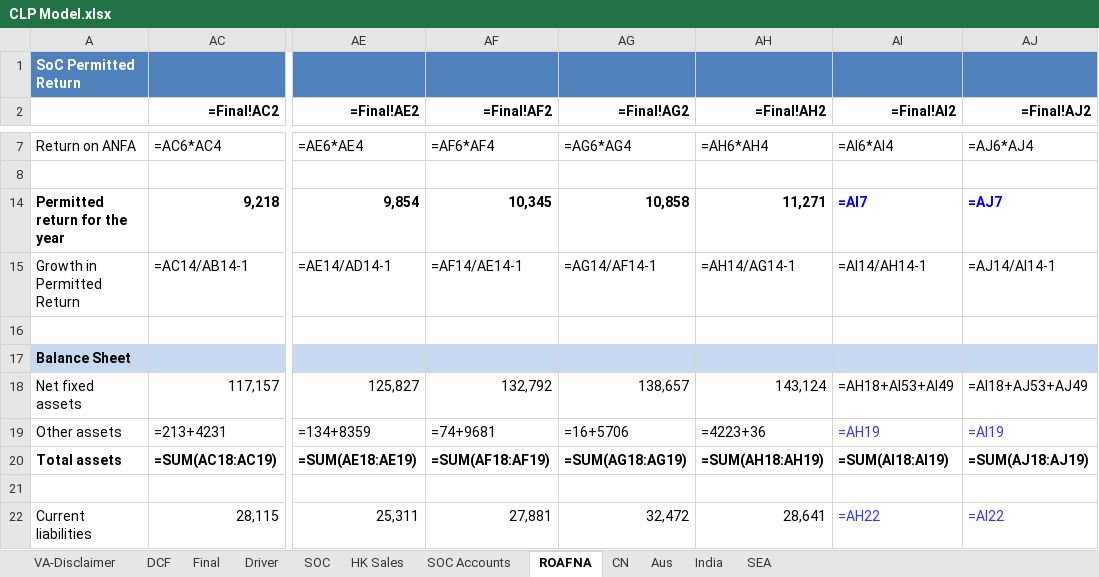
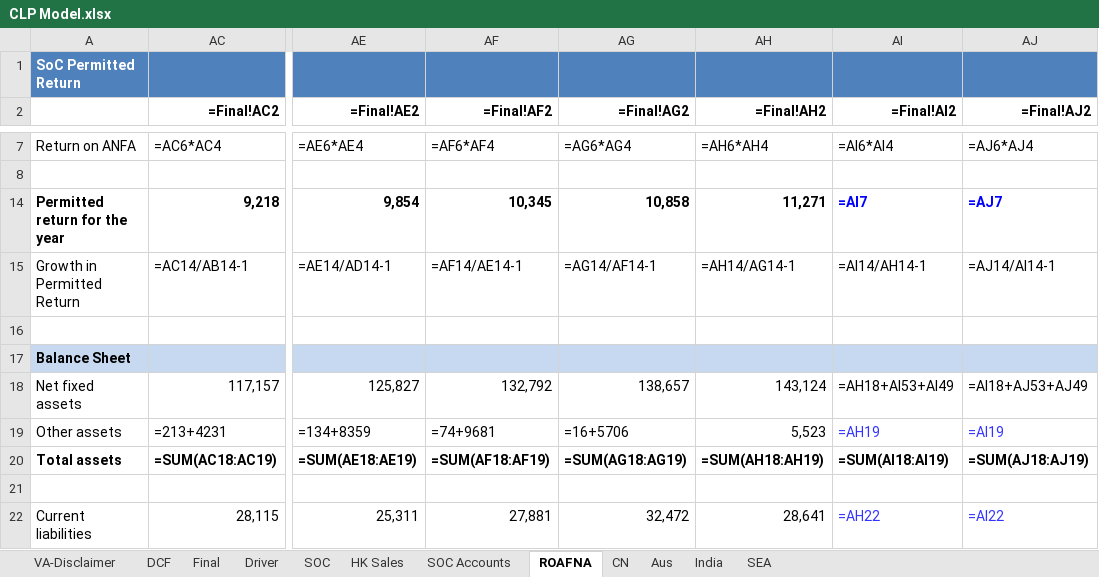
Before and after one commit to nicoling924/model-update-agent, an Excel workbook: companies/CLP/model/CLP Model.xlsx, sheet ROAFNA, drawn as a sheet; only a part is shown, gaps mark what is left out; values as stored, in another font and other column widths than the file's, no borders; formulas without a stored value are shown as written; the diff names each change by its address in the sheet, - before the commit and + after, or states it on an @@ line.

```diff
--- a/companies/CLP/model/CLP Model.xlsx (sheet ROAFNA)
+++ b/companies/CLP/model/CLP Model.xlsx (sheet ROAFNA)
-AH19 (=Final!AH2): =4223+36
+AH19 (=Final!AH2): 5,523
```
Also changed, not shown: 46 other files.
